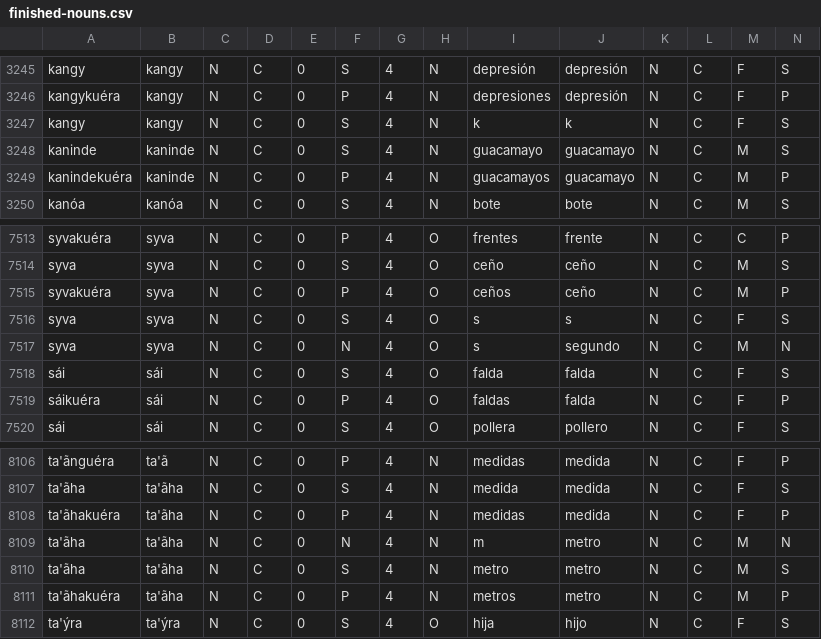
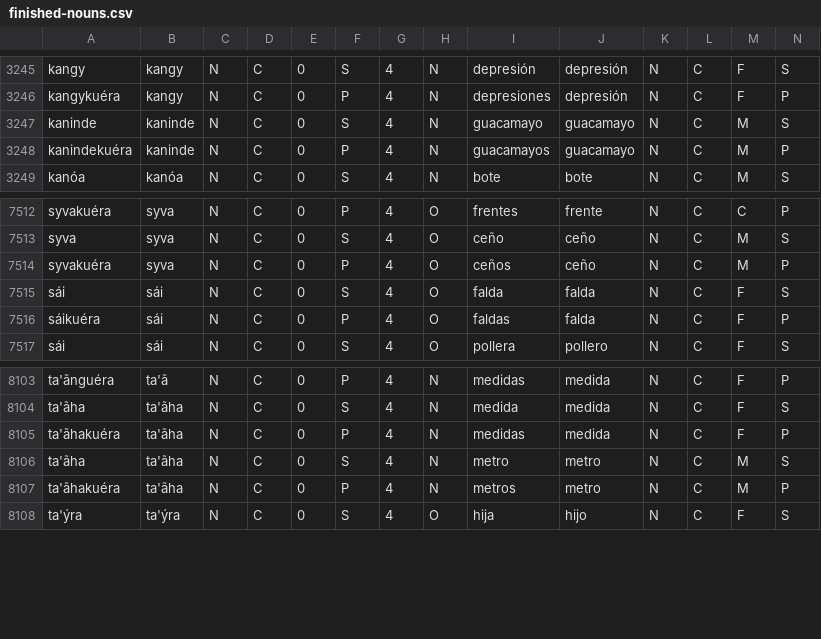
Before and after one commit to baladon-lucas-pardinas/SyntaxGrammar-es-gn, a CSV file: guarani/nouns/finished-nouns.csv, drawn as a sheet; only a part is shown, gaps mark what is left out; the diff names each change by its address in the sheet, - before the commit and + after, or states it on an @@ line.

```diff
--- a/guarani/nouns/finished-nouns.csv
+++ b/guarani/nouns/finished-nouns.csv
-row 3247: kangy | kangy | N | C | 0 | S | 4 | N | k | k | N | C | F | S
-row 7516: syva | syva | N | C | 0 | S | 4 | O | s | s | N | C | F | S
-row 7517: syva | syva | N | C | 0 | N | 4 | O | s | segundo | N | C | M | N
-row 8109: ta'ãha | ta'ãha | N | C | 0 | N | 4 | N | m | metro | N | C | M | N
```
Also changed, not shown: 27 other files.
